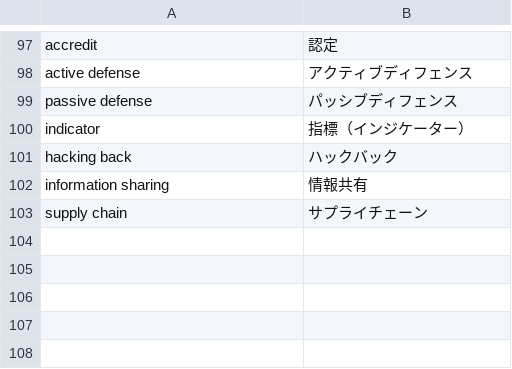
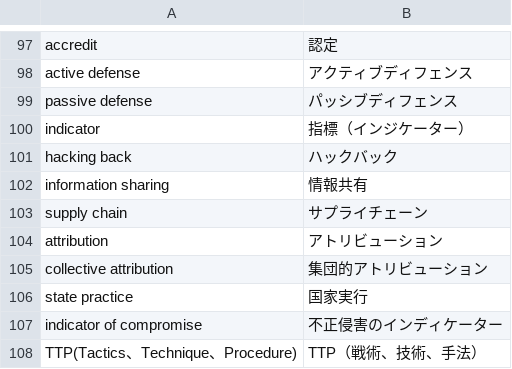
Before and after one commit to takamixhi/security_words, a CSV file: security_words.csv, drawn as a sheet; only a part is shown, gaps mark what is left out.

Commit message:
Update security_words.csv

```diff
--- a/security_words.csv
+++ b/security_words.csv
@@ -103 +103,6 @@ information sharing,情報共有
 supply chain,サプライチェーン
+attribution,アトリビューション
+collective attribution,集団的アトリビューション
+state practice,国家実行
+indicator of compromise,不正侵害のインディケーター
+TTP(Tactics、Technique、Procedure),TTP（戦術、技術、手法）
```
